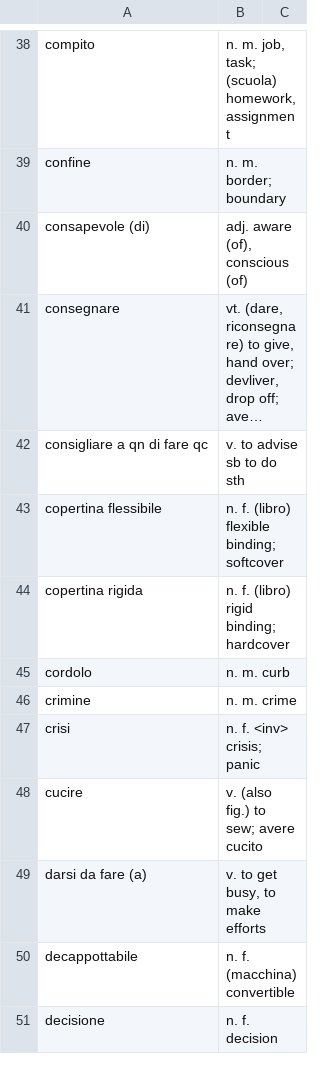
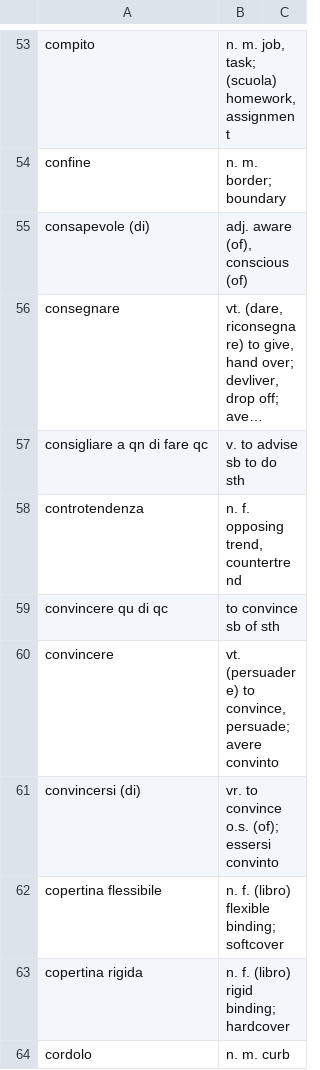
Before and after one commit to devinmiller/italian, a CSV file: inclasse/il-vocabolario.csv, drawn as a sheet; only a part is shown, gaps mark what is left out; the shorter side is filled out with more unchanged rows; long unchanged cells end in …; the diff covers the shown part only; the diff names each change by its address in the sheet, - before the commit and + after, or states it on an @@ line.

```diff
--- a/inclasse/il-vocabolario.csv
+++ b/inclasse/il-vocabolario.csv
+row 58: controtendenza | n. f. opposing trend, countertrend
+row 59: convincere qu di qc | to convince sb of sth
+row 60: convincere | vt. (persuadere) to convince, persuade; avere convinto
+row 61: convincersi (di) | vr. to convince o.s. (of); essersi convinto
```
Also changed, not shown: 60 added rows and 10 moved rows elsewhere in this file, 1 other file.
